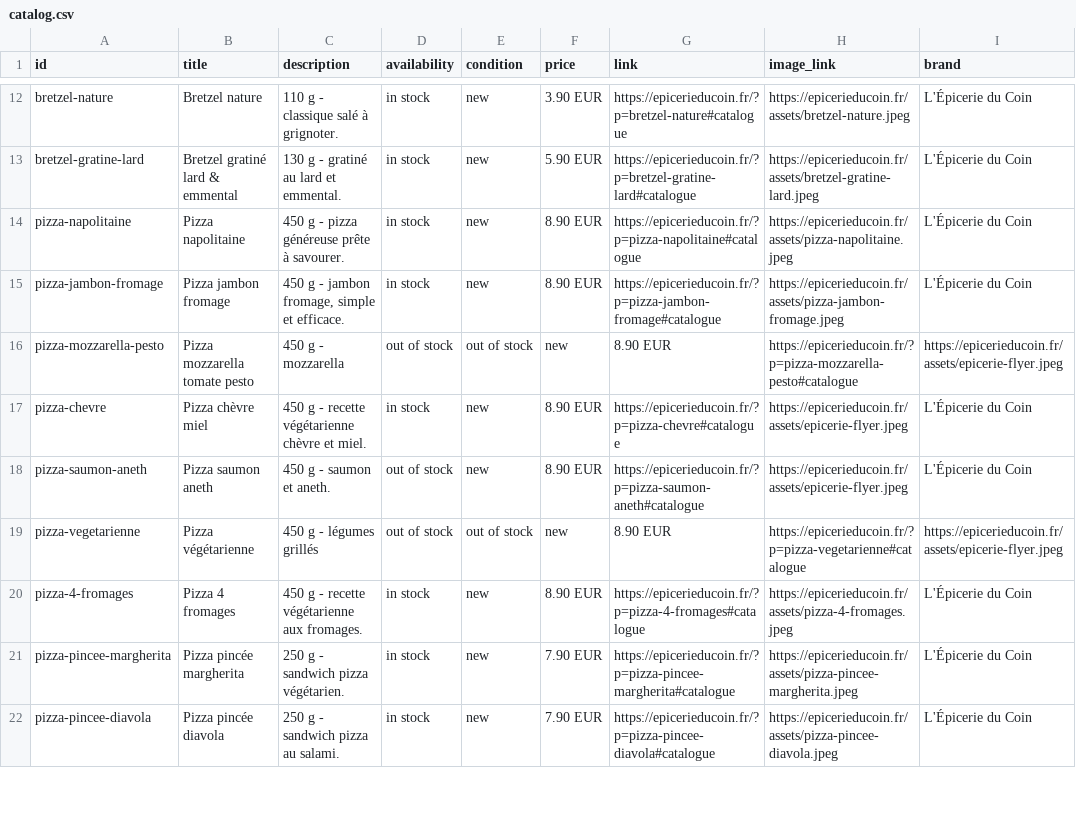
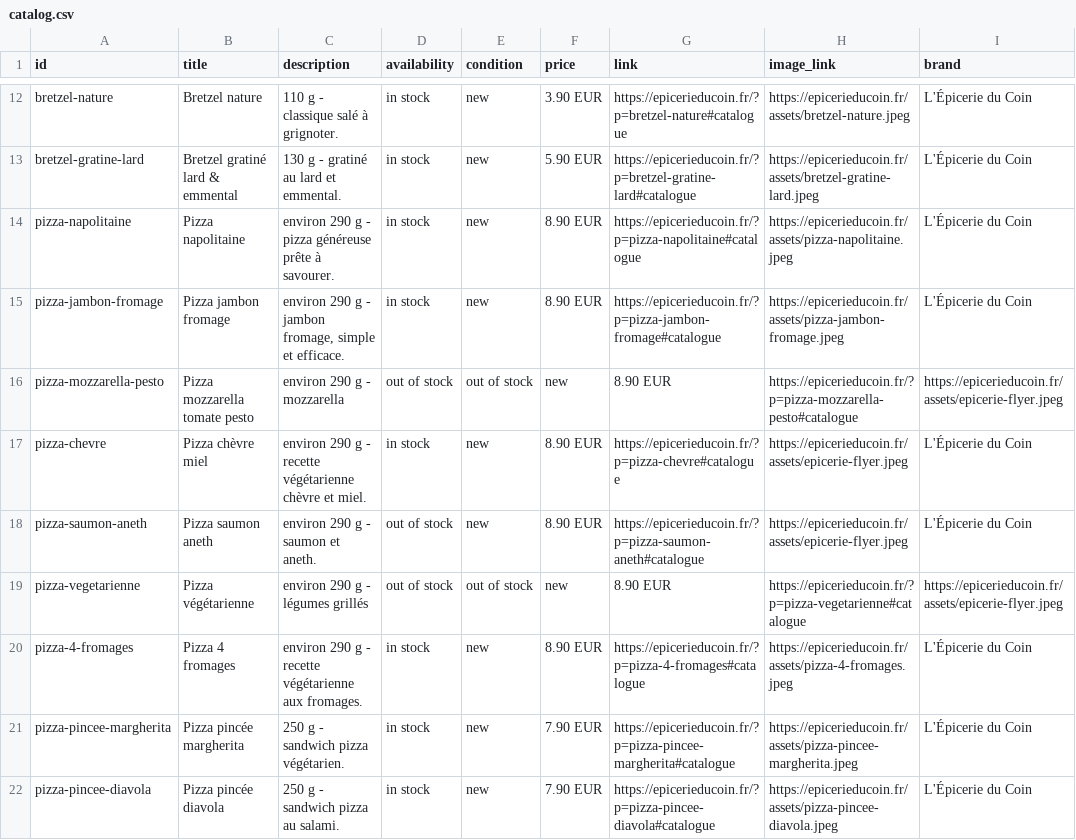
Before and after one commit to Gaelpelerin/epicerie-du-coin, a CSV file: catalog.csv, drawn as a sheet; only a part is shown, gaps mark what is left out; the diff names each change by its address in the sheet, - before the commit and + after, or states it on an @@ line.

```diff
--- a/catalog.csv
+++ b/catalog.csv
-C14 (description): 450 g - pizza généreuse prête à savourer.
+C14 (description): environ 290 g - pizza généreuse prête à savourer.
-C15 (description): 450 g -…
+C15 (description): environ 290 g -…
-C16 (description): 450 g - mozzarella
+C16 (description): environ 290 g - mozzarella
-C17 (description): 450 g -…
+C17 (description): environ 290 g -…
-C18 (description): 450 g - saumon et aneth.
+C18 (description): environ 290 g - saumon et aneth.
-C19 (description): 450 g - légumes grillés
+C19 (description): environ 290 g - légumes grillés
-C20 (description): 450 g -…
+C20 (description): environ 290 g -…
```
Also changed, not shown: 3 other files.
